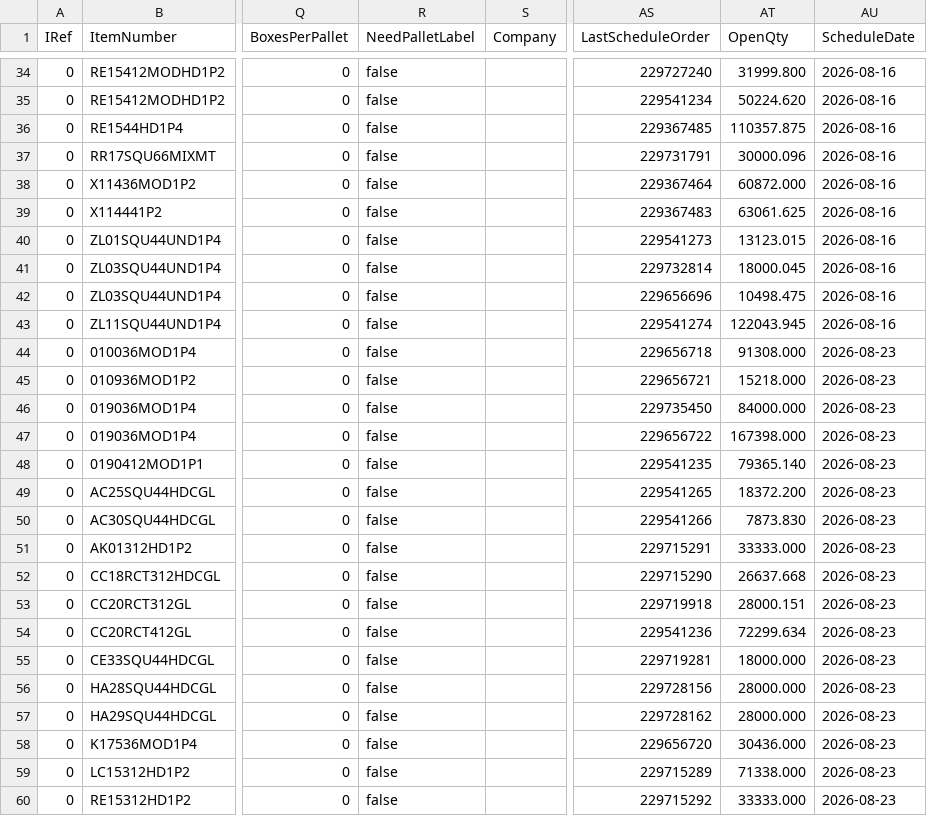
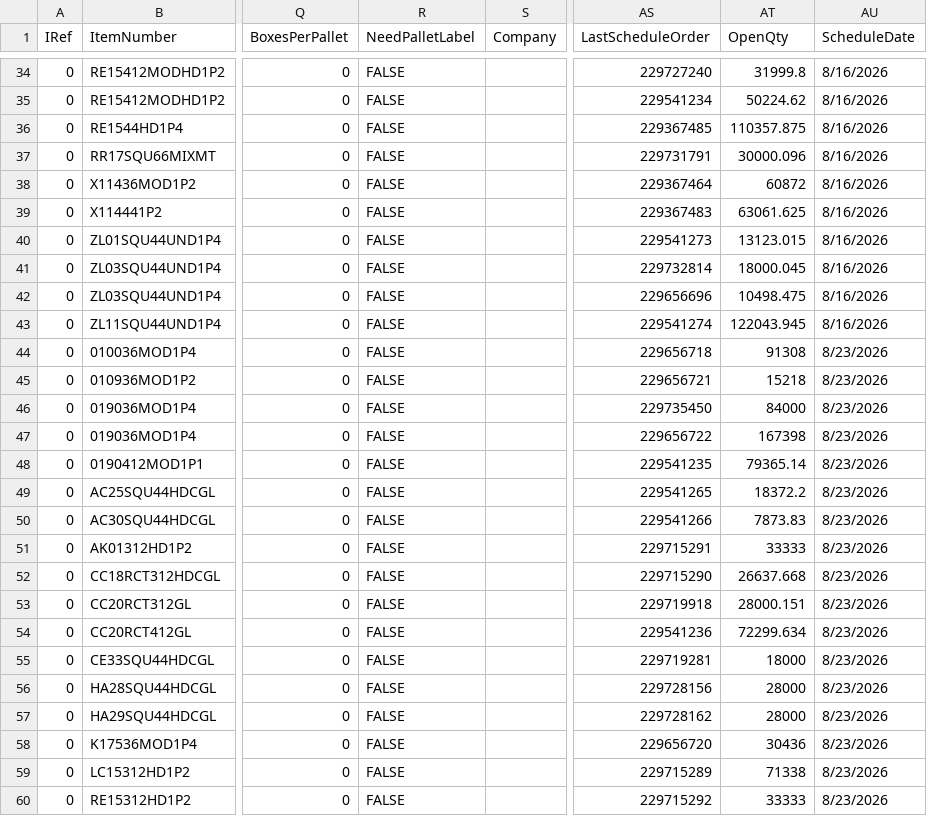
Before and after one commit to abarrenada/StandAlone, a CSV file: data/itemdet.csv, drawn as a sheet; only a part is shown, gaps mark what is left out; the diff covers the shown part only; the diff names each change by its address in the sheet, - before the commit and + after, or states it on an @@ line.

```diff
--- a/data/itemdet.csv
+++ b/data/itemdet.csv
-R34:R60 (NeedPalletLabel): false
+R34:R60 (NeedPalletLabel): FALSE
-AT34 (OpenQty): 31999.800
+AT34 (OpenQty): 31999.8
-AU34:AU43 (ScheduleDate): 2026-08-16
+AU34:AU43 (ScheduleDate): 8/16/2026
-AT35 (OpenQty): 50224.620
+AT35 (OpenQty): 50224.62
-AT38 (OpenQty): 60872.000
+AT38 (OpenQty): 60872
-AT44 (OpenQty): 91308.000
+AT44 (OpenQty): 91308
-AU44:AU60 (ScheduleDate): 2026-08-23
+AU44:AU60 (ScheduleDate): 8/23/2026
-AT45 (OpenQty): 15218.000
+AT45 (OpenQty): 15218
-AT46 (OpenQty): 84000.000
+AT46 (OpenQty): 84000
-AT47 (OpenQty): 167398.000
+AT47 (OpenQty): 167398
-AT48 (OpenQty): 79365.140
+AT48 (OpenQty): 79365.14
-AT49 (OpenQty): 18372.200
+AT49 (OpenQty): 18372.2
-AT50 (OpenQty): 7873.830
+AT50 (OpenQty): 7873.83
-AT51 (OpenQty): 33333.000
+AT51 (OpenQty): 33333
-AT55 (OpenQty): 18000.000
+AT55 (OpenQty): 18000
-AT56:AT57 (OpenQty): 28000.000
+AT56:AT57 (OpenQty): 28000
-AT58 (OpenQty): 30436.000
+AT58 (OpenQty): 30436
-AT59 (OpenQty): 71338.000
+AT59 (OpenQty): 71338
-AT60 (OpenQty): 33333.000
+AT60 (OpenQty): 33333
```
Also changed, not shown: 123 edited cells elsewhere in this file, data/boxes01.csv, data/stackers01.csv, 3 other files.
